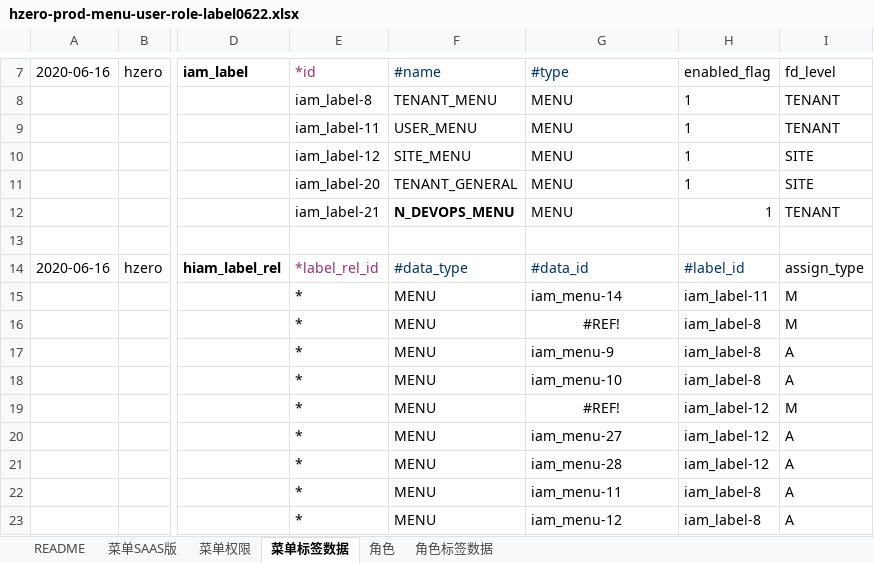
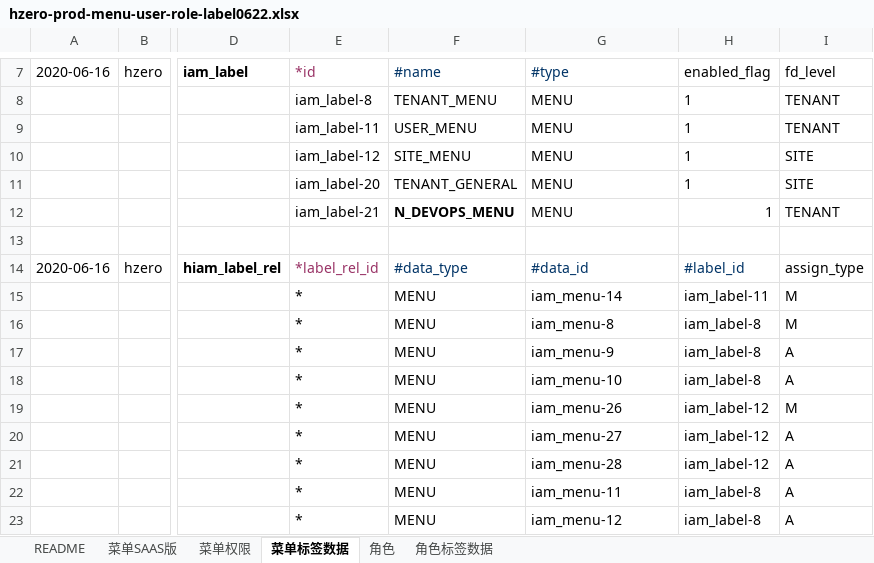
Before and after one commit to open-hand/prod-repo-service, an Excel workbook: src/main/resources/script/db/init-data/hrds_prod_repo/hzero_platform/hzero-prod-menu-user-role-label0622.xlsx, sheet 菜单标签数据, drawn as a sheet; only a part is shown, gaps mark what is left out; values as stored, in another font and other column widths than the file's, no borders; the diff names each change by its address in the sheet, - before the commit and + after, or states it on an @@ line.

Commit message:
[IMP] 更改初始化数据

```diff
--- a/src/main/resources/script/db/init-data/hrds_prod_repo/hzero_platform/hzero-prod-menu-user-role-label0622.xlsx (sheet 菜单标签数据)
+++ b/src/main/resources/script/db/init-data/hrds_prod_repo/hzero_platform/hzero-prod-menu-user-role-label0622.xlsx (sheet 菜单标签数据)
-G16 (#type): #REF!
+G16 (#type): iam_menu-8
-G16 alignment: center
+G16 alignment: left
-G19 (#type): #REF!
+G19 (#type): iam_menu-26
-G19 alignment: center
+G19 alignment: left
```
